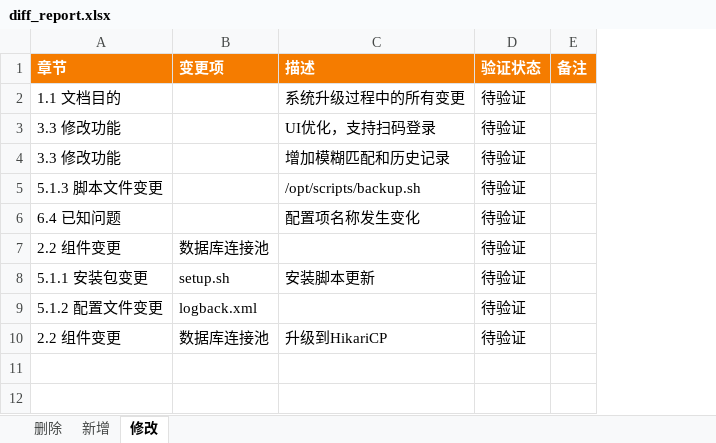
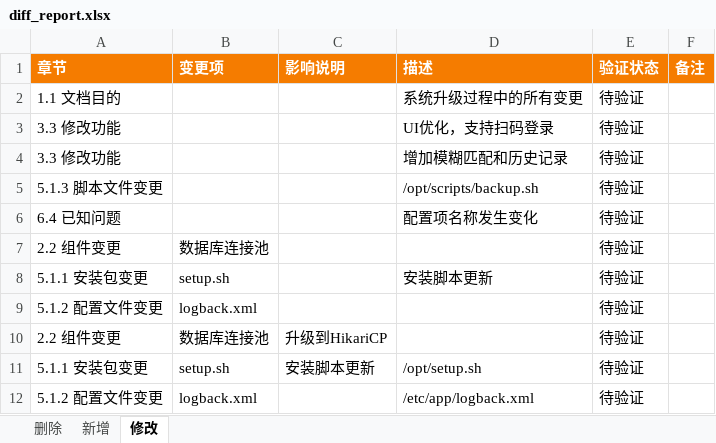
Before and after one commit to Cynthia-yuan/claude_submit, an Excel workbook: document/output/diff_report.xlsx, sheet 修改, drawn as a sheet; values as stored, in another font and other column widths than the file's, no borders; addresses are those after the commit; the diff names each change by its address in the sheet, - before the commit and + after, or states it on an @@ line.

```diff
--- a/document/output/diff_report.xlsx (sheet 修改)
+++ b/document/output/diff_report.xlsx (sheet 修改)
+column C (影响说明), row 10: 升级到HikariCP
-D10 (描述): 升级到HikariCP
+D10 (描述): (empty)
+row 11: 5.1.1 安装包变更 | setup.sh | 安装脚本更新 | /opt/setup.sh | 待验证
+row 12: 5.1.2 配置文件变更 | logback.xml |  | /etc/app/logback.xml | 待验证
```
Also changed, not shown: sheet 新增, sheet 删除, 4 other files.
